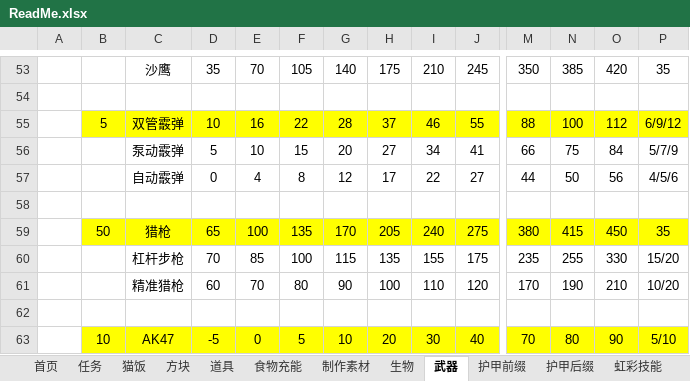
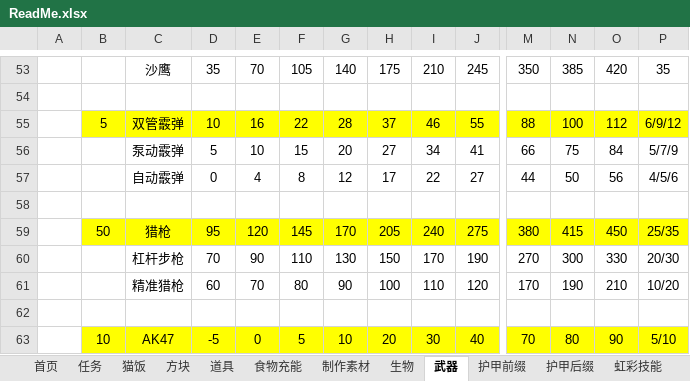
Before and after one commit to DreamBlueSun/7daystodie, an Excel workbook: IridescentAlchemy3-TraceOfBattle/ReadMe.xlsx, sheet 武器, drawn as a sheet; only a part is shown, gaps mark what is left out; values as stored, in another font and other column widths than the file's, no borders; removed rows and columns are numbered as before the commit, all else as after; rows hold the shown columns only; the diff names each change by its address in the sheet, - before the commit and + after, or states it on an @@ line.

```diff
--- a/IridescentAlchemy3-TraceOfBattle/ReadMe.xlsx (sheet 武器)
+++ b/IridescentAlchemy3-TraceOfBattle/ReadMe.xlsx (sheet 武器)
-D59: 65
+D59: 95
-E59: 100
+E59: 120
-F59: 135
+F59: 145
-P59: 35
+P59: 25/35
-row 60:  |  | 杠杆步枪 | 70 | 85 | 100 | 115 | 135 | 155 | 175 | 235 | 255 | 330 | 15/20
+row 60:  |  | 杠杆步枪 | 70 | 90 | 110 | 130 | 150 | 170 | 190 | 270 | 300 | 330 | 20/30
```
Also changed, not shown: sheet 制作素材, 3 other files.
